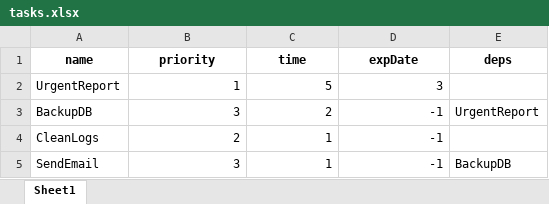
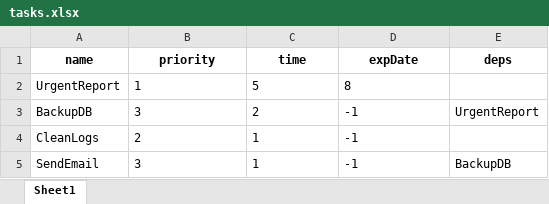
Before and after one commit to Kunu022/Task_Scheduler_Simulator, an Excel workbook: tasks.xlsx, sheet Sheet1, drawn as a sheet; values as stored, in another font and other column widths than the file's, no borders; the diff names each change by its address in the sheet, - before the commit and + after, or states it on an @@ line.

```diff
--- a/tasks.xlsx (sheet Sheet1)
+++ b/tasks.xlsx (sheet Sheet1)
-B2:D5 alignment: right
+B2:D5 alignment: left
-D2 (expDate): 3
+D2 (expDate): 8
```
Also changed, not shown: 1 other file.
